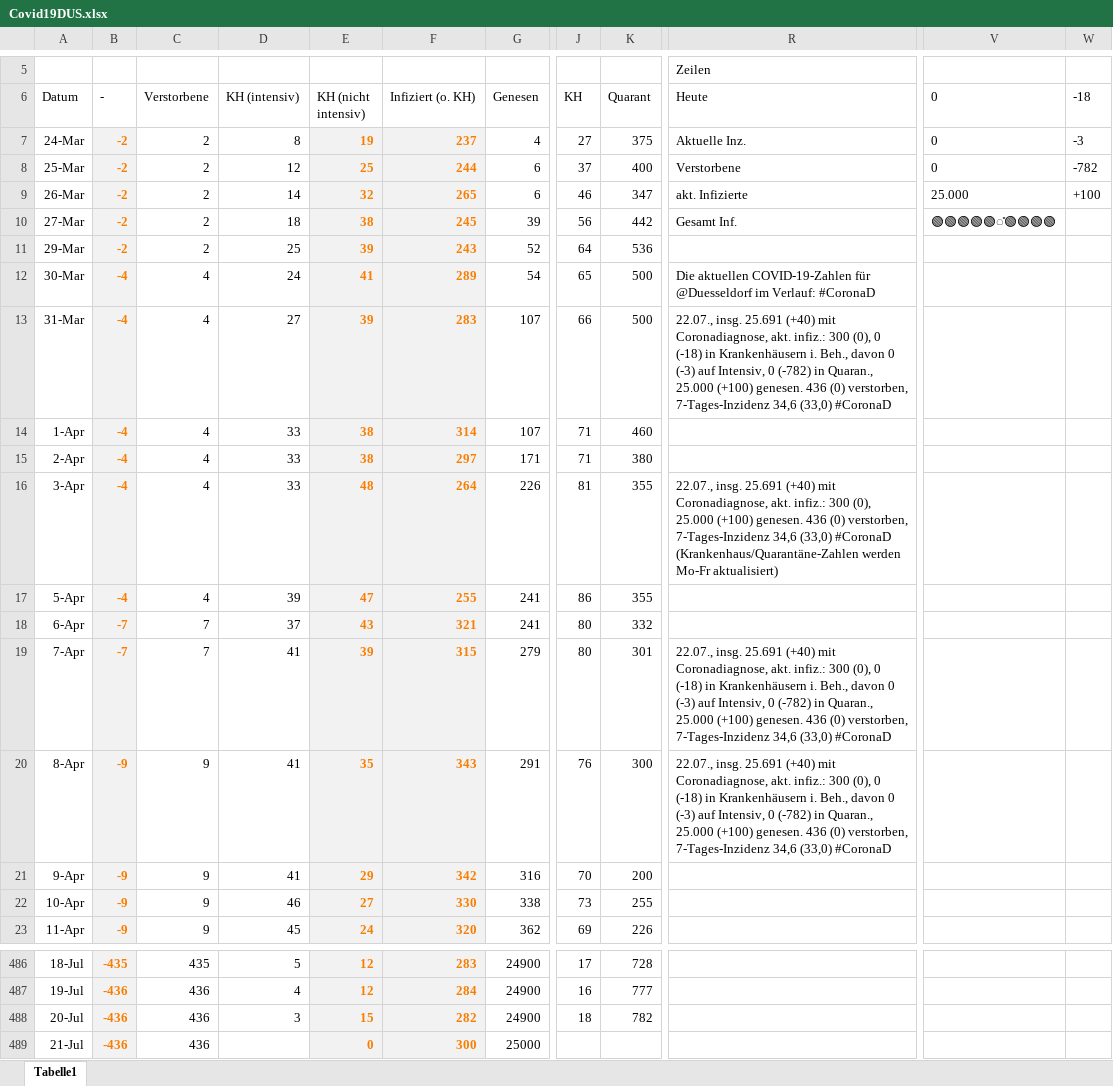
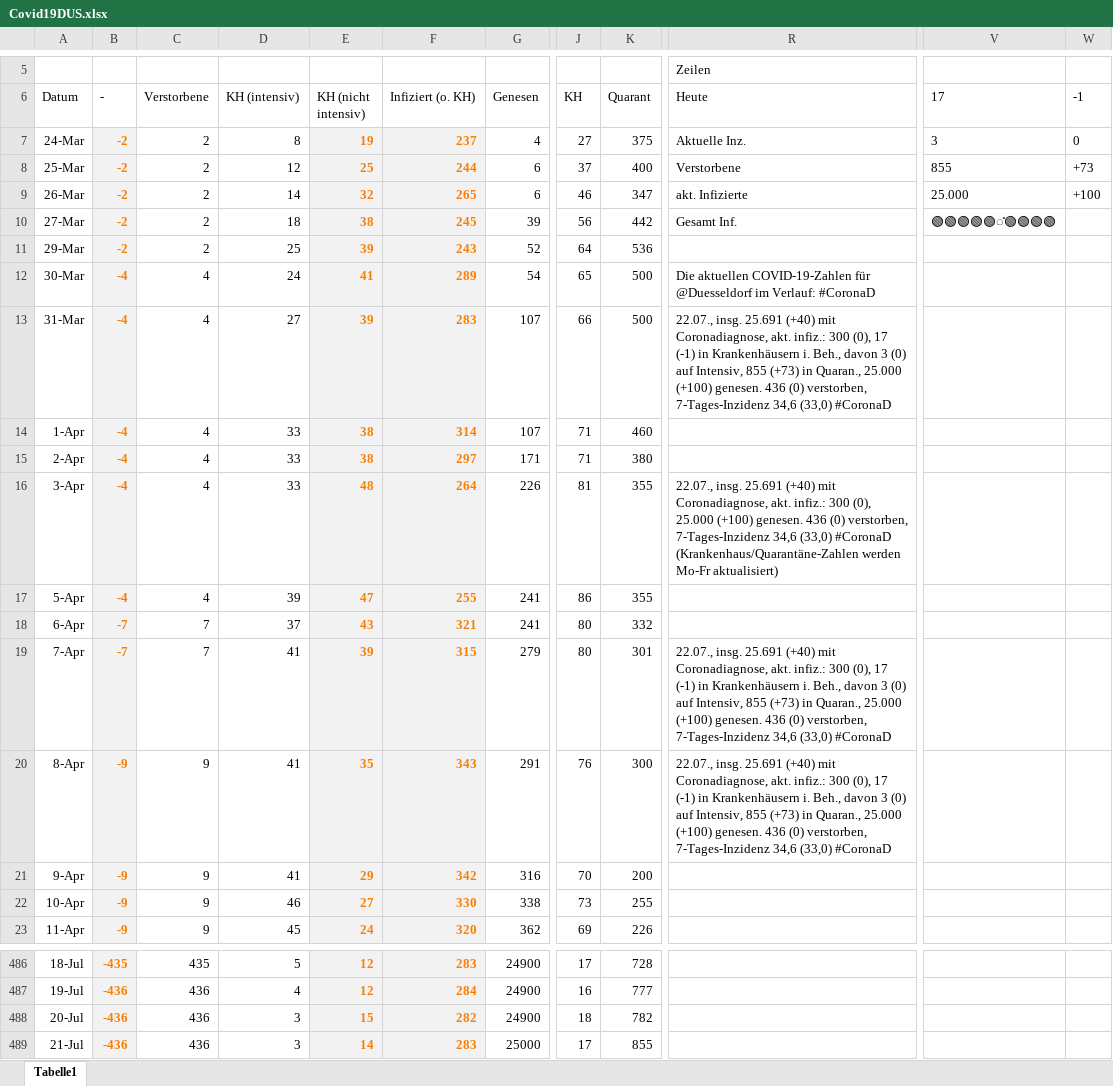
Before and after one commit to dirkschreib/Covid19DUS, an Excel workbook: Covid19DUS.xlsx, sheet Tabelle1, drawn as a sheet; only a part is shown, gaps mark what is left out; values as stored, in another font and other column widths than the file's, no borders; charts and pictures and table styles not drawn; the diff names each change by its address in the sheet, - before the commit and + after, or states it on an @@ line.

```diff
--- a/Covid19DUS.xlsx (sheet Tabelle1)
+++ b/Covid19DUS.xlsx (sheet Tabelle1)
-V6: 0
+V6: 17
-W6: -18
+W6: -1
-V7 (17): 0
+V7 (17): 3
-W7 (-1): -3
+W7 (-1): 0
-V8 (17): 0
+V8 (17): 855
-W8 (-1): -782
+W8 (-1): +73
-R13 (Heute): …300 (0), 0 (-18) in Krankenhäusern i. Beh., davon 0 (-3) auf Intensiv, 0 (-782) in Quaran.,…
+R13 (Heute): …300 (0), 17 (-1) in Krankenhäusern i. Beh., davon 3 (0) auf Intensiv, 855 (+73) in Quaran.,…
-R19:R20 (Heute): …300 (0), 0 (-18) in Krankenhäusern i. Beh., davon 0 (-3) auf Intensiv, 0 (-782) in Quaran.,…
+R19:R20 (Heute): …300 (0), 17 (-1) in Krankenhäusern i. Beh., davon 3 (0) auf Intensiv, 855 (+73) in Quaran.,…
-D489 (KH (intensiv)): (empty)
+D489 (KH (intensiv)): 3
-E489 (KH (nicht intensiv)): 0
+E489 (KH (nicht intensiv)): 14
-F489 (Infiziert (o. KH)): 300
+F489 (Infiziert (o. KH)): 283
-J489 (KH): (empty)
+J489 (KH): 17
-K489 (Quarant): (empty)
+K489 (Quarant): 855
```
Also changed, not shown: charts or pictures, 2 other files.
